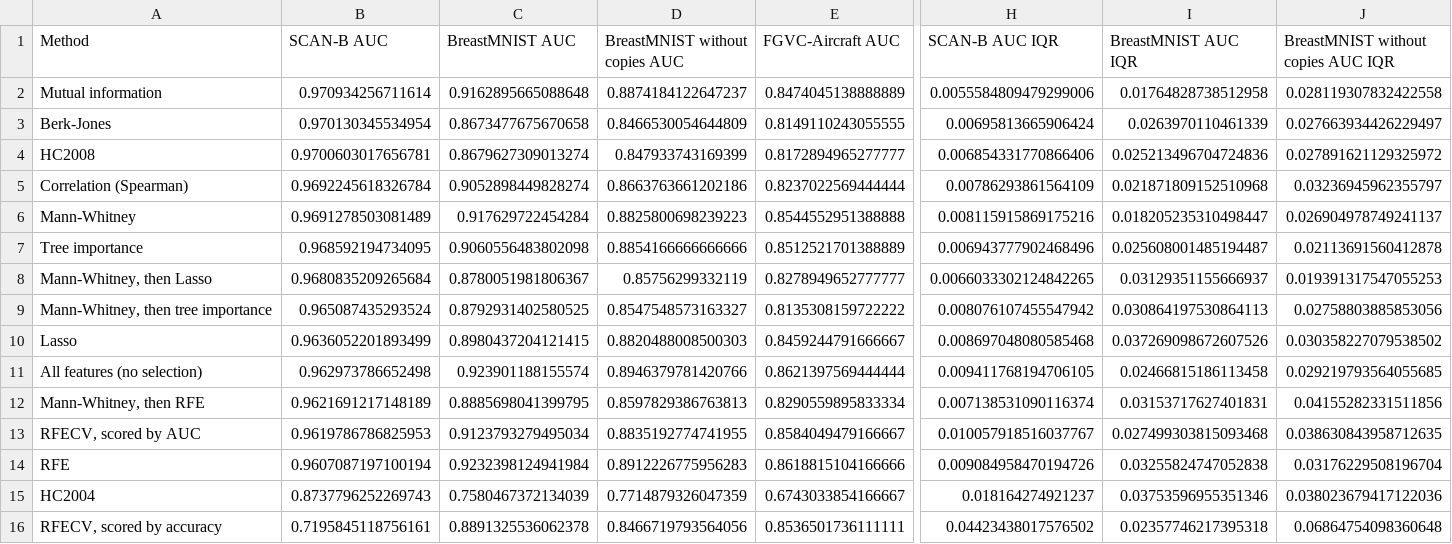
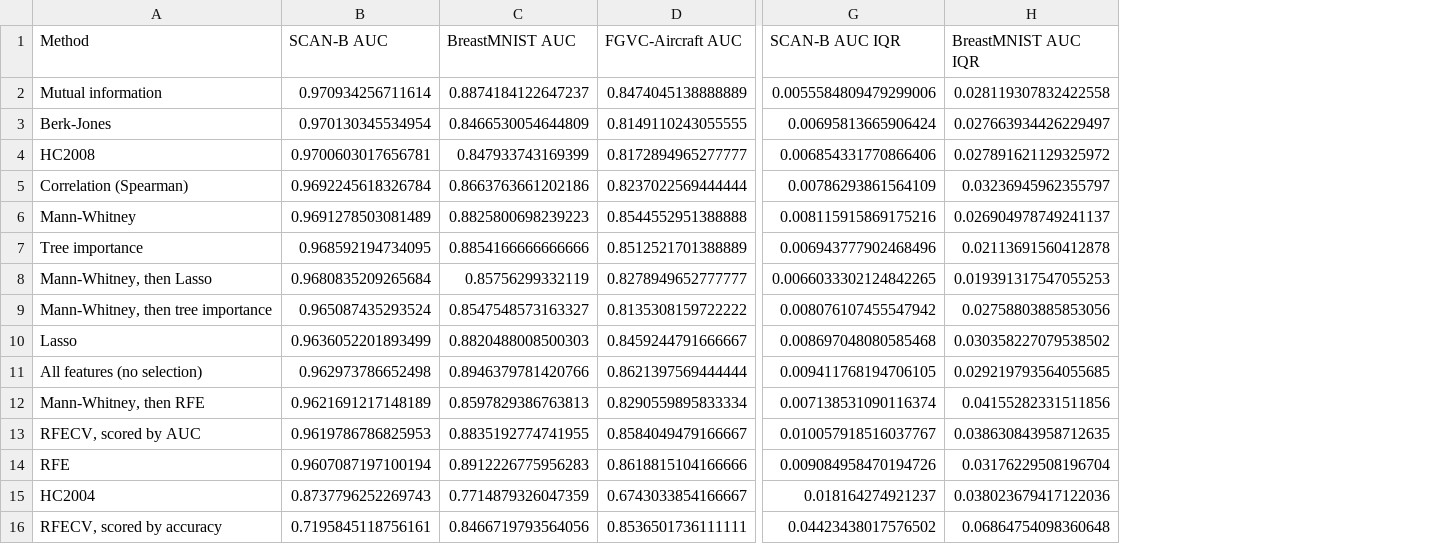
Before and after one commit to drormeir/featsel, a CSV file: final_report/figures/table5.csv, drawn as a sheet; only a part is shown, gaps mark what is left out; removed rows and columns are numbered as before the commit, all else as after; the diff names each change by its address in the sheet, - before the commit and + after, or states it on an @@ line.

```diff
--- a/final_report/figures/table5.csv
+++ b/final_report/figures/table5.csv
-column C (BreastMNIST AUC), rows 2-16: 0.9162895665088648 | 0.8673477675670658 | 0.8679627309013274 | 0.9052898449828274 | 0.917629722454284 | 0.9060556483802098 | 0.8780051981806367 | 0.8792931402580525 | 0.8980437204121415 | 0.923901188155574 | 0.8885698041399795 | 0.9123793279495034 | 0.9232398124941984 | 0.7580467372134039 | 0.8891325536062378
-column I (BreastMNIST AUC IQR), rows 2-16: 0.01764828738512958 | 0.0263970110461339 | 0.025213496704724836 | 0.021871809152510968 | 0.018205235310498447 | 0.025608001485194487 | 0.03129351155666937 | 0.030864197530864113 | 0.037269098672607526 | 0.02466815186113458 | 0.03153717627401831 | 0.027499303815093468 | 0.03255824747052838 | 0.03753596955351346 | 0.02357746217395318
-C1: BreastMNIST without copies AUC
+C1: BreastMNIST AUC
-H1: BreastMNIST without copies AUC IQR
+H1: BreastMNIST AUC IQR
```
Also changed, not shown: 20 other files.
